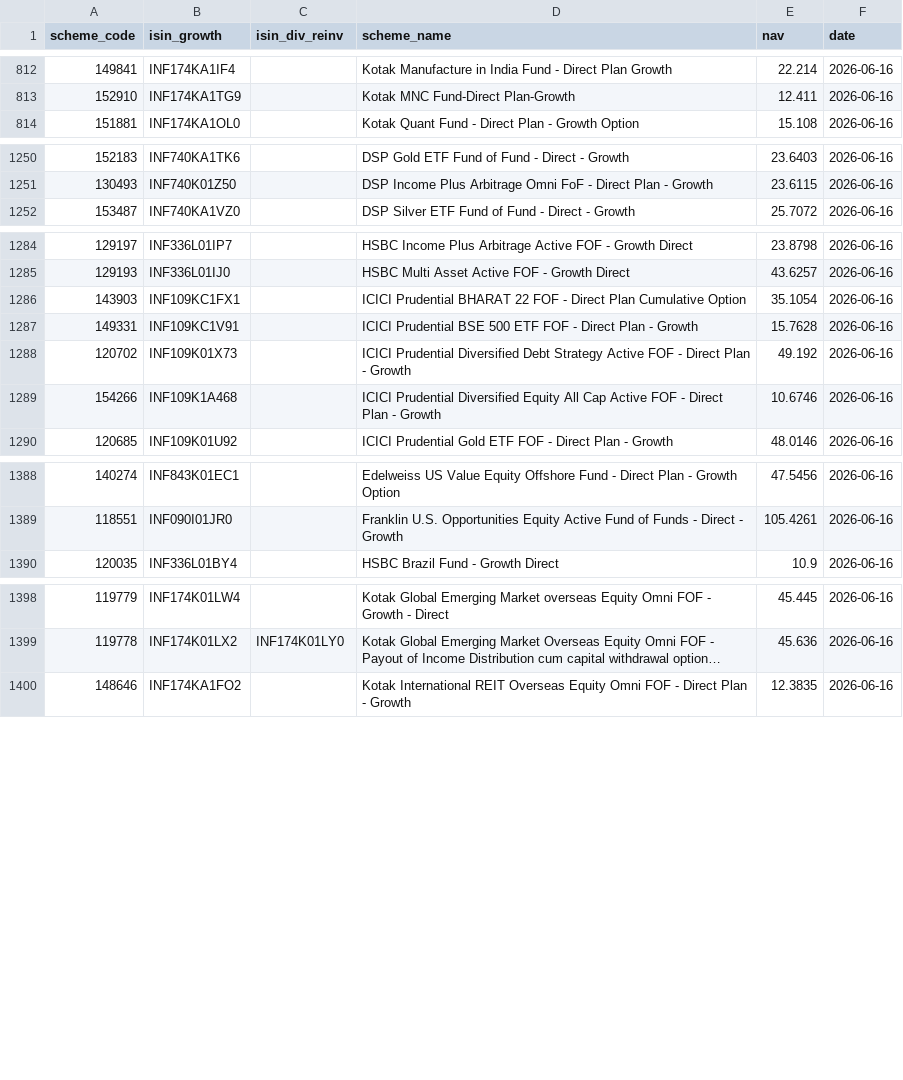
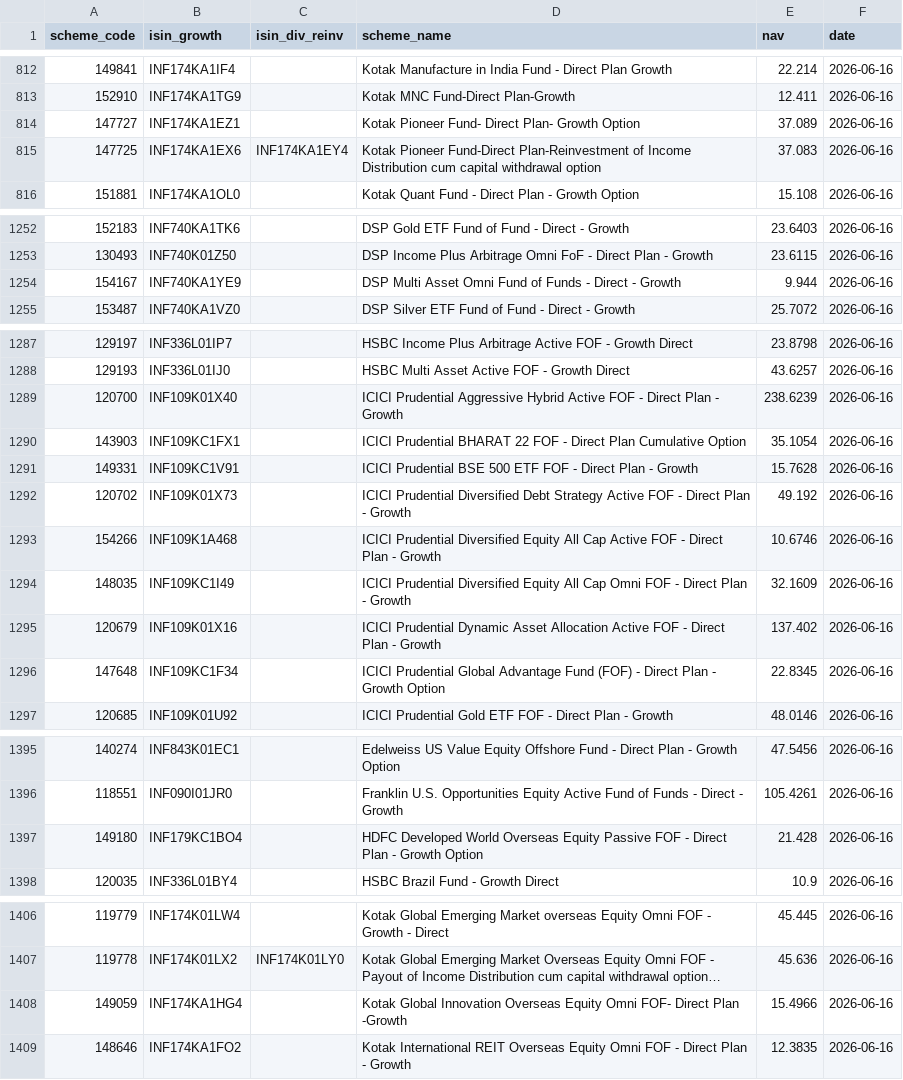
Before and after one commit to finfee-ai/nav-data-dump, a CSV file: data/latest.csv, drawn as a sheet; only a part is shown, gaps mark what is left out; long unchanged cells end in …; the diff names each change by its address in the sheet, - before the commit and + after, or states it on an @@ line.

```diff
--- a/data/latest.csv
+++ b/data/latest.csv
+row 814: 147727 | INF174KA1EZ1 |  | Kotak Pioneer Fund- Direct Plan- Growth Option | 37.089 | 2026-06-16
+row 815: 147725 | INF174KA1EX6 | INF174KA1EY4 | Kotak Pioneer Fund-Direct Plan-Reinvestment of Income Distribution cum capital withdrawal option | 37.083 | 2026-06-16
+row 1254: 154167 | INF740KA1YE9 |  | DSP Multi Asset Omni Fund of Funds - Direct - Growth | 9.944 | 2026-06-16
+row 1289: 120700 | INF109K01X40 |  | ICICI Prudential Aggressive Hybrid Active FOF - Direct Plan - Growth | 238.6239 | 2026-06-16
+row 1294: 148035 | INF109KC1I49 |  | ICICI Prudential Diversified Equity All Cap Omni FOF - Direct Plan - Growth | 32.1609 | 2026-06-16
+row 1295: 120679 | INF109K01X16 |  | ICICI Prudential Dynamic Asset Allocation Active FOF - Direct Plan - Growth | 137.402 | 2026-06-16
+row 1296: 147648 | INF109KC1F34 |  | ICICI Prudential Global Advantage Fund (FOF) - Direct Plan - Growth Option | 22.8345 | 2026-06-16
+row 1397: 149180 | INF179KC1BO4 |  | HDFC Developed World Overseas Equity Passive FOF - Direct Plan - Growth Option | 21.428 | 2026-06-16
+row 1408: 149059 | INF174KA1HG4 |  | Kotak Global Innovation Overseas Equity Omni FOF- Direct Plan -Growth | 15.4966 | 2026-06-16
```
Also changed, not shown: data/daily/2026-06-16.csv, 3 other files.
